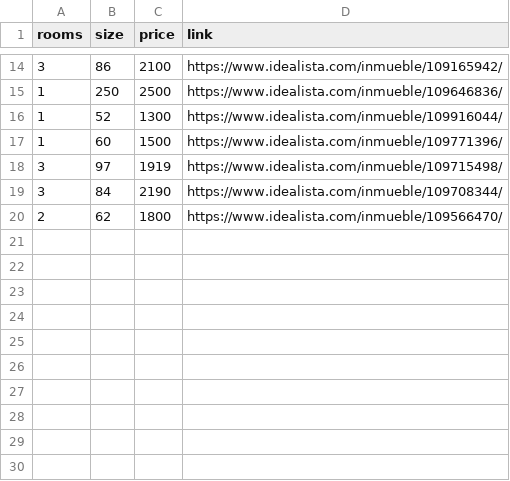
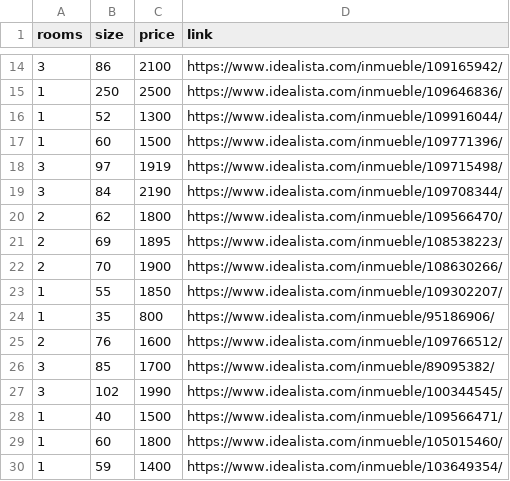
Before and after one commit to curiousdata/data-science-intro, a CSV file: flats.csv, drawn as a sheet; only a part is shown, gaps mark what is left out.

Commit message:
Add additional flats data entries to CSV with updated room details and prices

```diff
--- a/flats.csv
+++ b/flats.csv
@@ -20 +20,11 @@
 2, 62, 1800, https://www.idealista.com/inmueble/109566470/
+2, 69, 1895, https://www.idealista.com/inmueble/108538223/
+2, 70, 1900, https://www.idealista.com/inmueble/108630266/
+1, 55, 1850, https://www.idealista.com/inmueble/109302207/
+1, 35, 800, https://www.idealista.com/inmueble/95186906/
+2, 76, 1600, https://www.idealista.com/inmueble/109766512/
+3, 85, 1700, https://www.idealista.com/inmueble/89095382/
+3, 102, 1990, https://www.idealista.com/inmueble/100344545/
+1, 40, 1500, https://www.idealista.com/inmueble/109566471/
+1, 60, 1800, https://www.idealista.com/inmueble/105015460/
+1, 59, 1400, https://www.idealista.com/inmueble/103649354/
```
